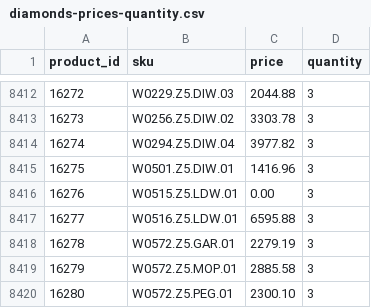
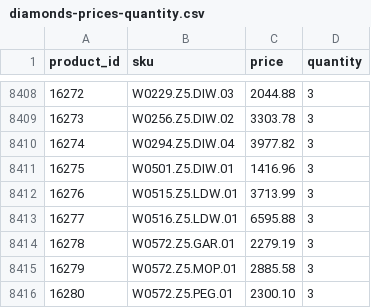
Before and after one commit to G-LOVRIN/BestDiamonds-CSV, a CSV file: diamonds-prices-quantity.csv, drawn as a sheet; only a part is shown, gaps mark what is left out; the diff covers the shown part only.

```diff
--- a/diamonds-prices-quantity.csv
+++ b/diamonds-prices-quantity.csv
@@ -8415,3 +8411,3 @@ product_id,sku,price,quantity
 16275,W0501.Z5.DIW.01,1416.96,3
-16276,W0515.Z5.LDW.01,0.00,3
+16276,W0515.Z5.LDW.01,3713.99,3
 16277,W0516.Z5.LDW.01,6595.88,3
```
Also changed, not shown: 4 added rows, 4 removed rows and 7 edited cells elsewhere in this file.
